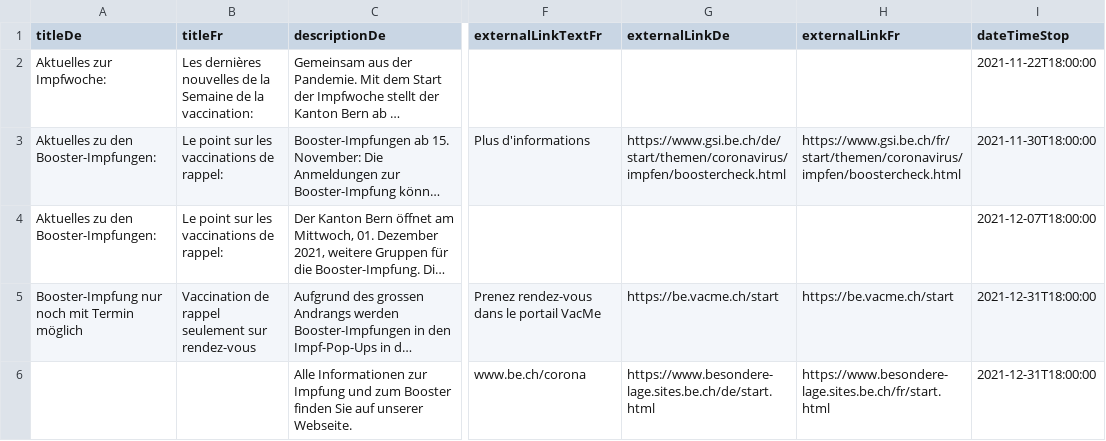
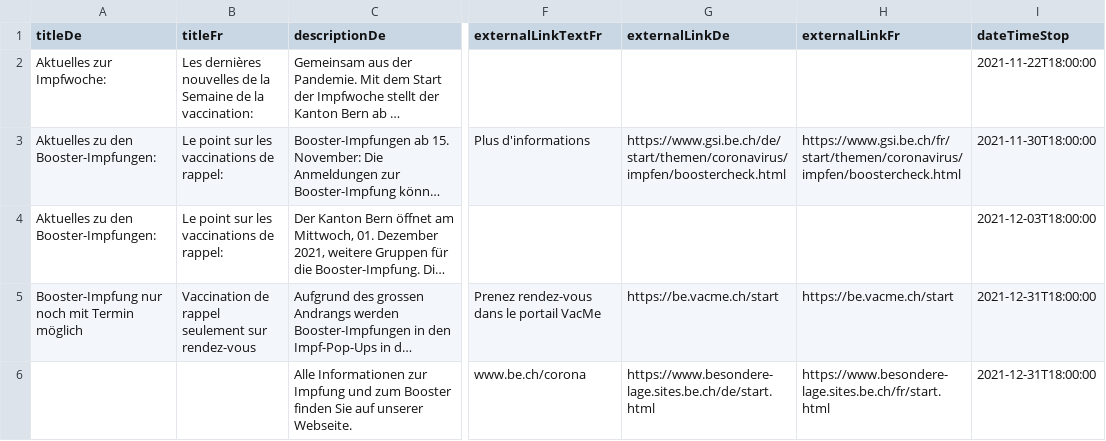
Before and after one commit to openDataBE/VacOffer, a CSV file: vac_infobox.csv, drawn as a sheet; only a part is shown, gaps mark what is left out; long unchanged cells end in …; the diff names each change by its address in the sheet, - before the commit and + after, or states it on an @@ line.

Commit message:
Update vac_infobox.csv

```diff
--- a/vac_infobox.csv
+++ b/vac_infobox.csv
-I4 (dateTimeStop): 2021-12-07T18:00:00
+I4 (dateTimeStop): 2021-12-03T18:00:00
```
